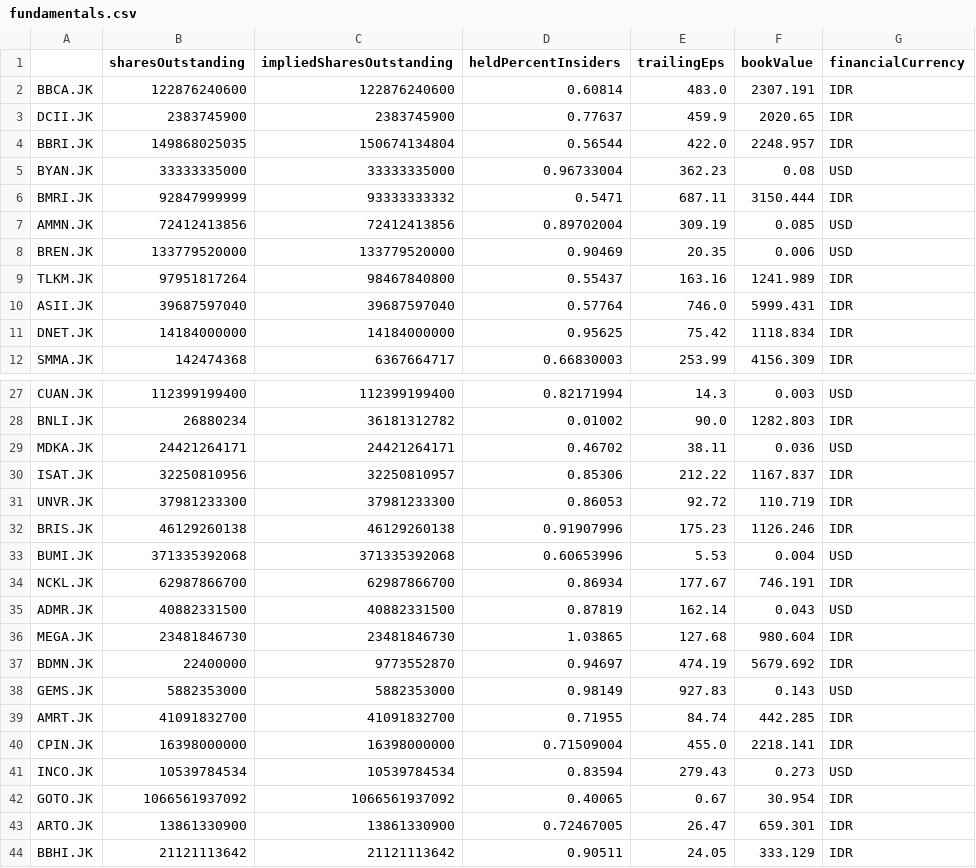
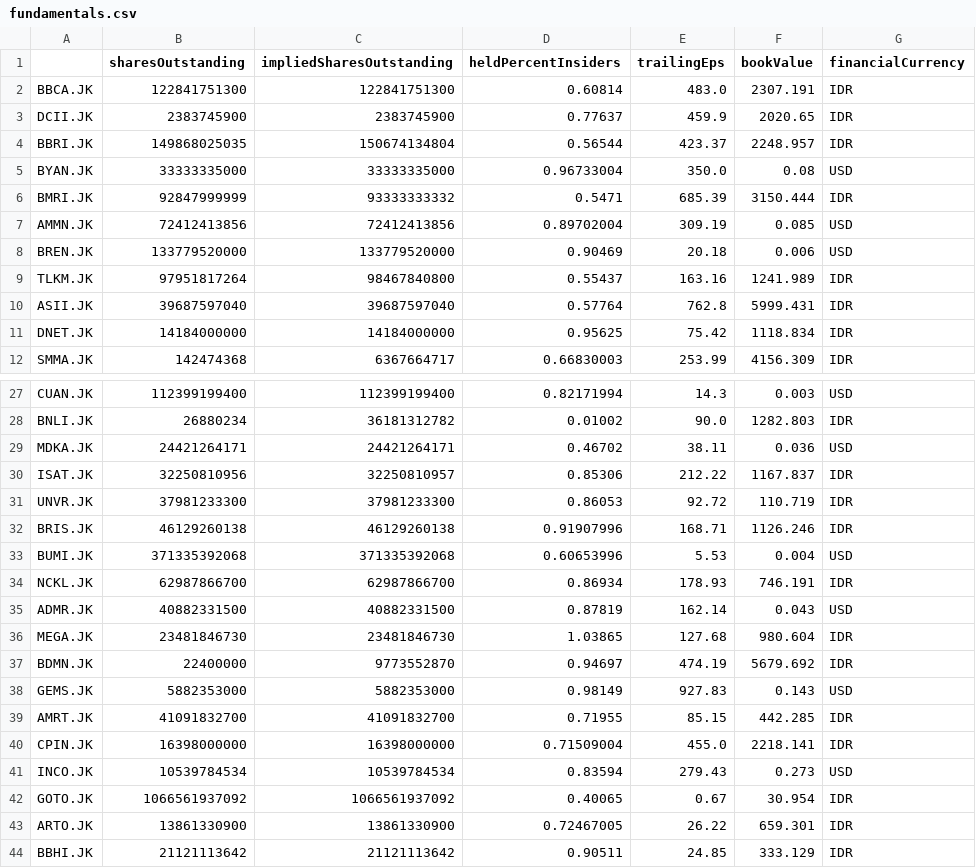
Before and after one commit to Wibra16/standalone-watch, a CSV file: data/fundamentals.csv, drawn as a sheet; only a part is shown, gaps mark what is left out; the diff covers the shown part only.

```diff
--- a/data/fundamentals.csv
+++ b/data/fundamentals.csv
@@ -1,11 +1,11 @@
 ,sharesOutstanding,impliedSharesOutstanding,heldPercentInsiders,trailingEps,bookValue,financialCurrency
-BBCA.JK,122876240600,122876240600,0.60814,483.0,2307.191,IDR
+BBCA.JK,122841751300,122841751300,0.60814,483.0,2307.191,IDR
 DCII.JK,2383745900,2383745900,0.77637,459.9,2020.65,IDR
-BBRI.JK,149868025035,150674134804,0.56544,422.0,2248.957,IDR
-BYAN.JK,33333335000,33333335000,0.96733004,362.23,0.08,USD
-BMRI.JK,92847999999,93333333332,0.5471,687.11,3150.444,IDR
+BBRI.JK,149868025035,150674134804,0.56544,423.37,2248.957,IDR
+BYAN.JK,33333335000,33333335000,0.96733004,350.0,0.08,USD
+BMRI.JK,92847999999,93333333332,0.5471,685.39,3150.444,IDR
 AMMN.JK,72412413856,72412413856,0.89702004,309.19,0.085,USD
-BREN.JK,133779520000,133779520000,0.90469,20.35,0.006,USD
+BREN.JK,133779520000,133779520000,0.90469,20.18,0.006,USD
 TLKM.JK,97951817264,98467840800,0.55437,163.16,1241.989,IDR
-ASII.JK,39687597040,39687597040,0.57764,746.0,5999.431,IDR
+ASII.JK,39687597040,39687597040,0.57764,762.8,5999.431,IDR
 DNET.JK,14184000000,14184000000,0.95625,75.42,1118.834,IDR
@@ -31,5 +31,5 @@ ISAT.JK,32250810956,32250810957,0.85306,212.22,1167.837,IDR
 UNVR.JK,37981233300,37981233300,0.86053,92.72,110.719,IDR
-BRIS.JK,46129260138,46129260138,0.91907996,175.23,1126.246,IDR
+BRIS.JK,46129260138,46129260138,0.91907996,168.71,1126.246,IDR
 BUMI.JK,371335392068,371335392068,0.60653996,5.53,0.004,USD
-NCKL.JK,62987866700,62987866700,0.86934,177.67,746.191,IDR
+NCKL.JK,62987866700,62987866700,0.86934,178.93,746.191,IDR
 ADMR.JK,40882331500,40882331500,0.87819,162.14,0.043,USD
@@ -38,3 +38,3 @@ BDMN.JK,22400000,9773552870,0.94697,474.19,5679.692,IDR
 GEMS.JK,5882353000,5882353000,0.98149,927.83,0.143,USD
-AMRT.JK,41091832700,41091832700,0.71955,84.74,442.285,IDR
+AMRT.JK,41091832700,41091832700,0.71955,85.15,442.285,IDR
 CPIN.JK,16398000000,16398000000,0.71509004,455.0,2218.141,IDR
@@ -42,3 +42,3 @@ INCO.JK,10539784534,10539784534,0.83594,279.43,0.273,USD
 GOTO.JK,1066561937092,1066561937092,0.40065,0.67,30.954,IDR
-ARTO.JK,13861330900,13861330900,0.72467005,26.47,659.301,IDR
-BBHI.JK,21121113642,21121113642,0.90511,24.05,333.129,IDR
+ARTO.JK,13861330900,13861330900,0.72467005,26.22,659.301,IDR
+BBHI.JK,21121113642,21121113642,0.90511,24.85,333.129,IDR
```
Also changed, not shown: 4 edited cells elsewhere in this file, data/news.csv, 6 other files.
